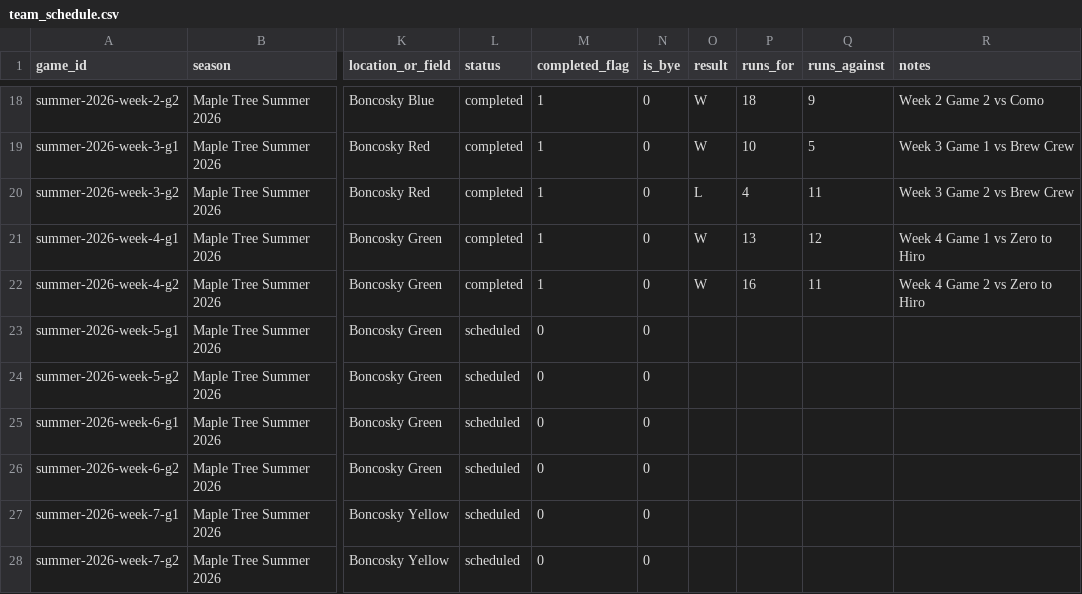
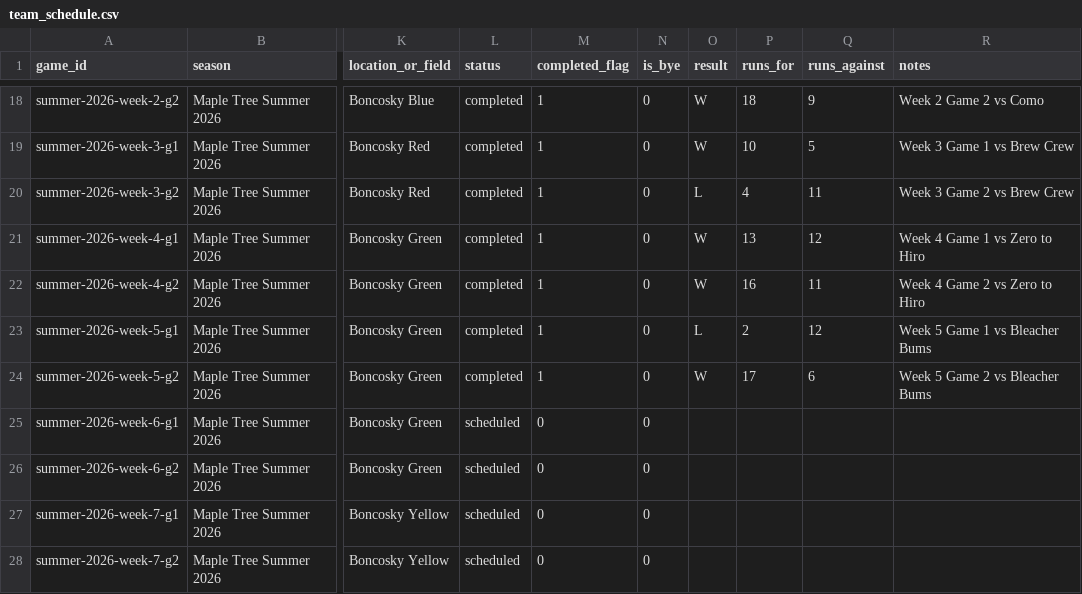
Before and after one commit to tatkins11/maple-tree-dashboard, a CSV file: data/processed/team_schedule.csv, drawn as a sheet; only a part is shown, gaps mark what is left out; the diff names each change by its address in the sheet, - before the commit and + after, or states it on an @@ line.

```diff
--- a/data/processed/team_schedule.csv
+++ b/data/processed/team_schedule.csv
-L23:L24 (status): scheduled
+L23:L24 (status): completed
-M23:M24 (completed_flag): 0
+M23:M24 (completed_flag): 1
-O23 (result): (empty)
+O23 (result): L
-P23 (runs_for): (empty)
+P23 (runs_for): 2
-Q23 (runs_against): (empty)
+Q23 (runs_against): 12
-R23 (notes): (empty)
+R23 (notes): Week 5 Game 1 vs Bleacher Bums
-O24 (result): (empty)
+O24 (result): W
-P24 (runs_for): (empty)
+P24 (runs_for): 17
-Q24 (runs_against): (empty)
+Q24 (runs_against): 6
-R24 (notes): (empty)
+R24 (notes): Week 5 Game 2 vs Bleacher Bums
```
Also changed, not shown: data/processed/game_boxscore_batting.csv, data/processed/game_boxscore_games.csv, 38 other files.
